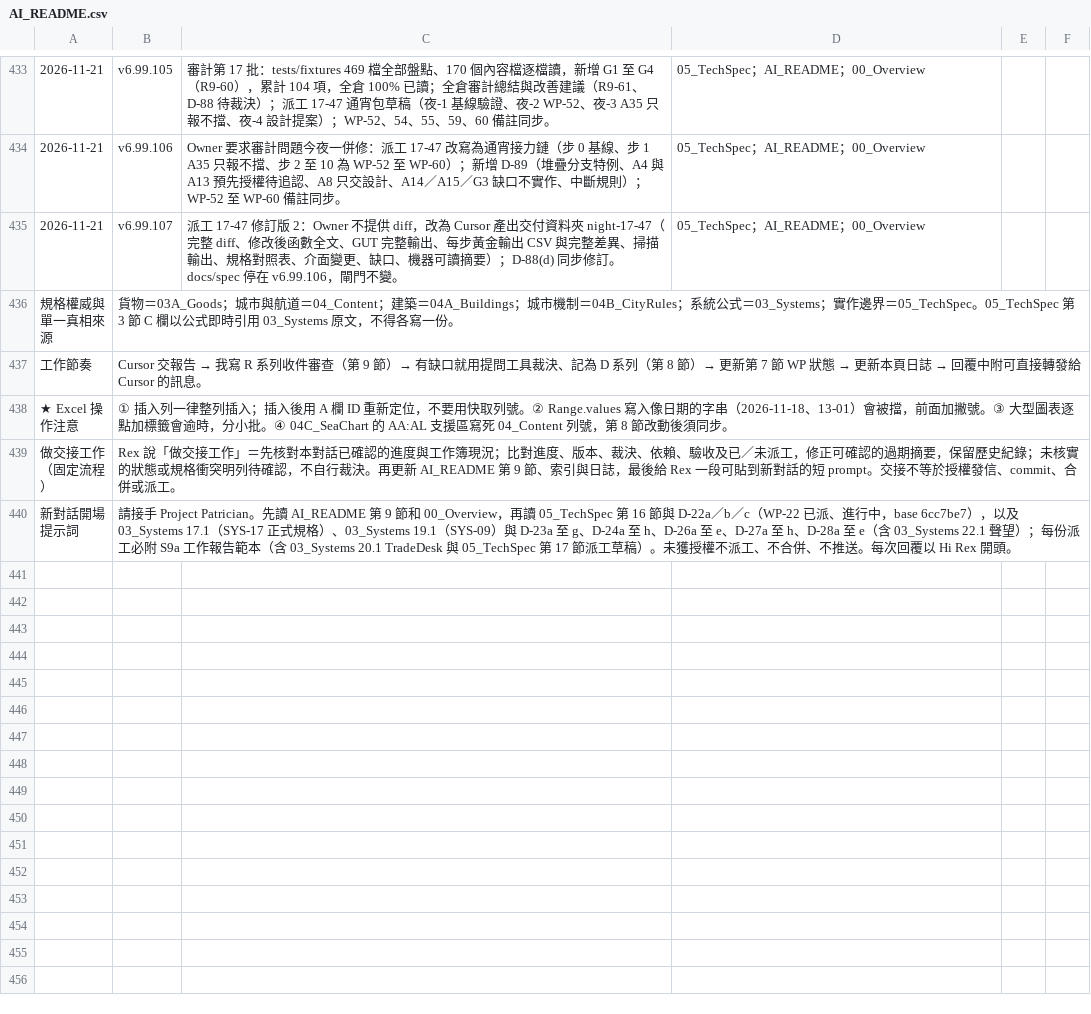
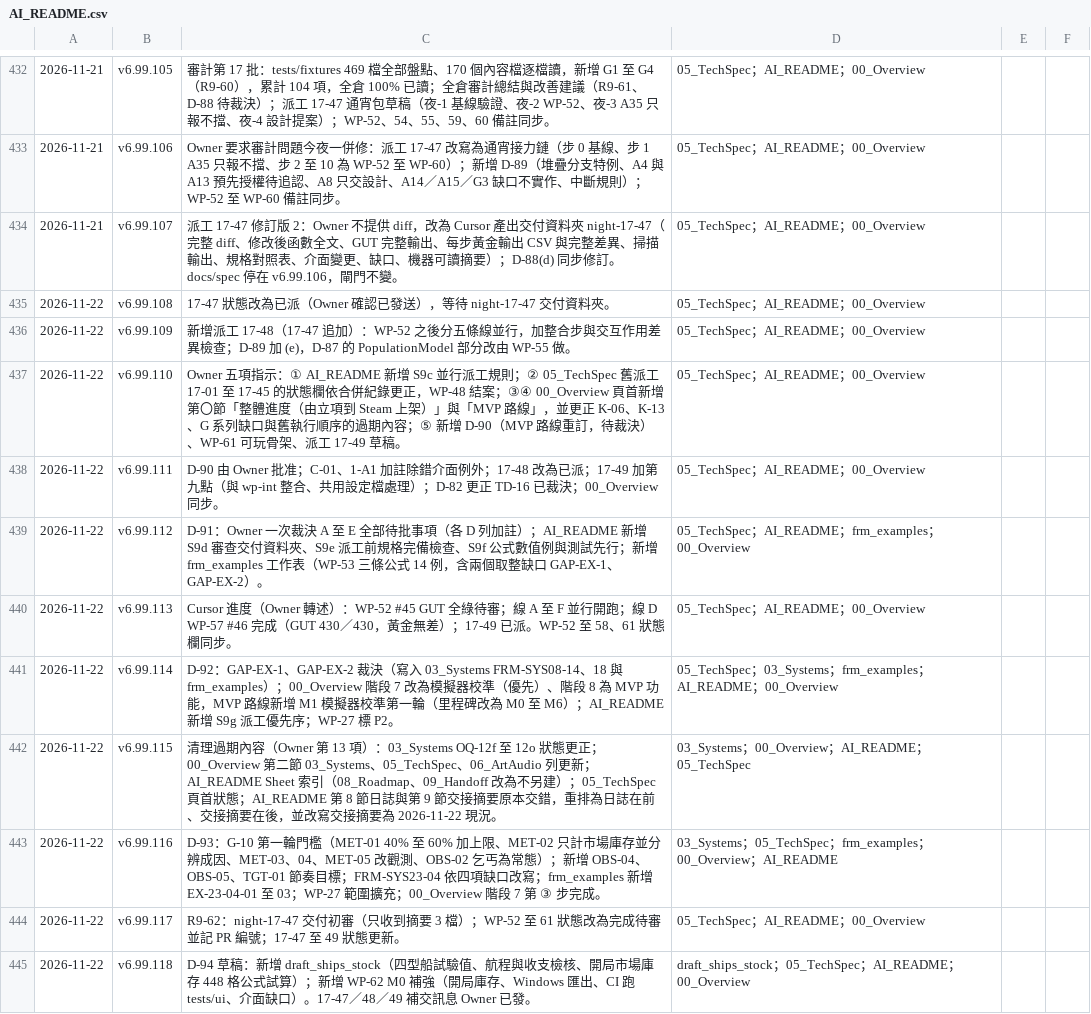
Before and after one commit to wayung0217/Project-Patrician, a CSV file: docs/spec/AI_README.csv, drawn as a sheet; only a part is shown, gaps mark what is left out; the shorter side is filled out with more unchanged rows; the diff covers the shown part only; the diff names each change by its address in the sheet, - before the commit and + after, or states it on an @@ line.

```diff
--- a/docs/spec/AI_README.csv
+++ b/docs/spec/AI_README.csv
+row 435: 2026-11-22 | v6.99.108 | 17-47 狀態改為已派（Owner 確認已發送），等待 night-17-47 交付資料夾。 | 05_TechSpec；AI_README；00_Overview
+row 436: 2026-11-22 | v6.99.109 | 新增派工 17-48（17-47 追加）：WP-52 之後分五條線並行，加整合步與交互作用差異檢查；D-89 加 (e)，D-87 的 PopulationModel 部分改由 WP-55 做。 | 05_TechSpec；AI_README；00_Overview
+row 437: 2026-11-22 | v6.99.110 | Owner 五項指示：① AI_README 新增 S9c 並行派工規則；② 05_TechSpec 舊派工 17-01 至 17-45 的狀態欄依合併紀錄更正，WP-48 結案；③④ 00_Overview 頁首新增第〇節「整體進度（由立項到 Steam 上架）」與「MVP 路線」，並更正 K-06、K-13、G 系列缺口與舊執行順序的過期內容；⑤ 新增 D-90（MVP 路線重訂，待裁決）、WP-61 可玩骨架、派工 17-49 草稿。 | 05_TechSpec；AI_README；00_Overview
+row 438: 2026-11-22 | v6.99.111 | D-90 由 Owner 批准；C-01、1-A1 加註除錯介面例外；17-48 改為已派；17-49 加第九點（與 wp-int 整合、共用設定檔處理）；D-82 更正 TD-16 已裁決；00_Overview 同步。 | 05_TechSpec；AI_README；00_Overview
+row 439: 2026-11-22 | v6.99.112 | D-91：Owner 一次裁決 A 至 E 全部待批事項（各 D 列加註）；AI_README 新增 S9d 審查交付資料夾、S9e 派工前規格完備檢查、S9f 公式數值例與測試先行；新增 frm_examples 工作表（WP-53 三條公式 14 例，含兩個取整缺口 GAP-EX-1、GAP-EX-2）。 | 05_TechSpec；AI_README；frm_examples；00_Overview
+row 440: 2026-11-22 | v6.99.113 | Cursor 進度（Owner 轉述）：WP-52 #45 GUT 全綠待審；線 A 至 F 並行開跑；線 D WP-57 #46 完成（GUT 430／430，黃金無差）；17-49 已派。WP-52 至 58、61 狀態欄同步。 | 05_TechSpec；AI_README；00_Overview
+row 441: 2026-11-22 | v6.99.114 | D-92：GAP-EX-1、GAP-EX-2 裁決（寫入 03_Systems FRM-SYS08-14、18 與 frm_examples）；00_Overview 階段 7 改為模擬器校準（優先）、階段 8 為 MVP 功能，MVP 路線新增 M1 模擬器校準第一輪（里程碑改為 M0 至 M6）；AI_README 新增 S9g 派工優先序；WP-27 標 P2。 | 05_TechSpec；03_Systems；frm_examples；AI_README；00_Overview
+row 442: 2026-11-22 | v6.99.115 | 清理過期內容（Owner 第 13 項）：03_Systems OQ-12f 至 12o 狀態更正；00_Overview 第二節 03_Systems、05_TechSpec、06_ArtAudio 列更新；AI_README Sheet 索引（08_Roadmap、09_Handoff 改為不另建）；05_TechSpec 頁首狀態；AI_README 第 8 節日誌與第 9 節交接摘要原本交錯，重排為日誌在前、交接摘要在後，並改寫交接摘要為 2026-11-22 現況。 | 03_Systems；00_Overview；AI_README；05_TechSpec
+row 443: 2026-11-22 | v6.99.116 | D-93：G-10 第一輪門檻（MET-01 40% 至 60% 加上限、MET-02 只計市場庫存並分辨成因、MET-03、04、MET-05 改觀測、OBS-02 乞丐為常態）；新增 OBS-04、OBS-05、TGT-01 節奏目標；FRM-SYS23-04 依四項缺口改寫；frm_examples 新增 EX-23-04-01 至 03；WP-27 範圍擴充；00_Overview 階段 7 第 ③ 步完成。 | 03_Systems；05_TechSpec；frm_examples；00_Overview；AI_README
+row 444: 2026-11-22 | v6.99.117 | R9-62：night-17-47 交付初審（只收到摘要 3 檔）；WP-52 至 61 狀態改為完成待審並記 PR 編號；17-47 至 49 狀態更新。 | 05_TechSpec；AI_README；00_Overview
+row 445: 2026-11-22 | v6.99.118 | D-94 草稿：新增 draft_ships_stock（四型船試驗值、航程與收支檢核、開局市場庫存 448 格公式試算）；新增 WP-62 M0 補強（開局庫存、Windows 匯出、CI 跑 tests/ui、介面缺口）。17-47／48／49 補交訊息 Owner 已發。 | draft_ships_stock；05_TechSpec；AI_README；00_Overview
```
Also changed, not shown: 18 added rows, 8 removed rows, 1 moved row and 9 edited cells elsewhere in this file, docs/spec/03_Systems.csv, 4 other files.
